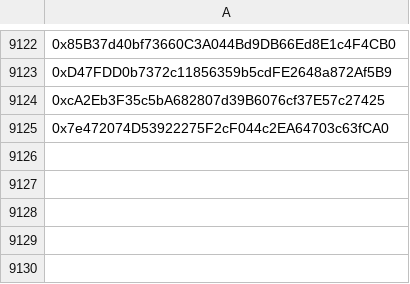
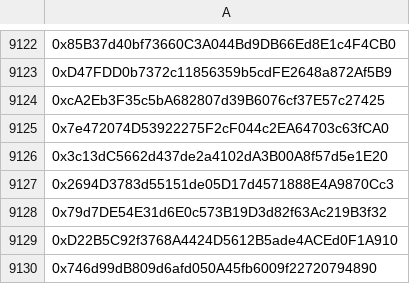
Before and after one commit to mx1000m/MyFiles, a CSV file: wallet.csv, drawn as a sheet; only a part is shown, gaps mark what is left out; the diff names each change by its address in the sheet, - before the commit and + after, or states it on an @@ line.

Commit message:
Update wallet.csv

```diff
--- a/wallet.csv
+++ b/wallet.csv
+row 9126: 0x3c13dC5662d437de2a4102dA3B00A8f57d5e1E20
+row 9127: 0x2694D3783d55151de05D17d4571888E4A9870Cc3
+row 9128: 0x79d7DE54E31d6E0c573B19D3d82f63Ac219B3f32
+row 9129: 0xD22B5C92f3768A4424D5612B5ade4ACEd0F1A910
+row 9130: 0x746d99dB809d6afd050A45fb6009f22720794890
```
